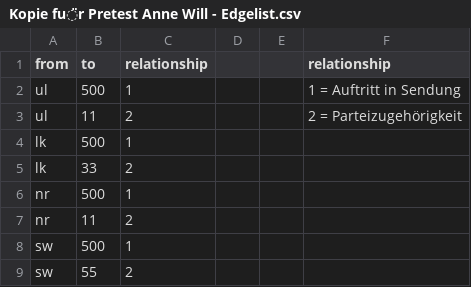
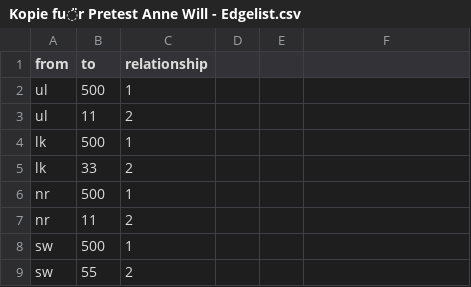
Before and after one commit to niclasketterer/annewill, a CSV file: Kopie für Pretest Anne Will - Edgelist.csv, drawn as a sheet; only a part is shown; the diff names each change by its address in the sheet, - before the commit and + after, or states it on an @@ line.

Commit message:
Add files via upload

```diff
--- a/Kopie für Pretest Anne Will - Edgelist.csv
+++ b/Kopie für Pretest Anne Will - Edgelist.csv
-F1: relationship
+F1: (empty)
-F2: 1 = Auftritt in Sendung
+F2: (empty)
-F3: 2 = Parteizugehörigkeit
+F3: (empty)
```
